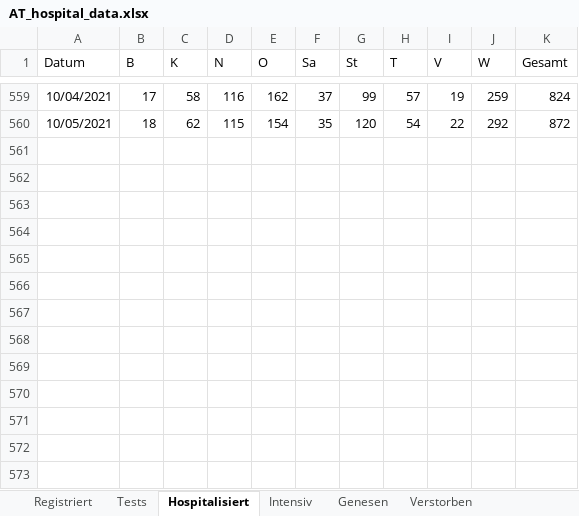
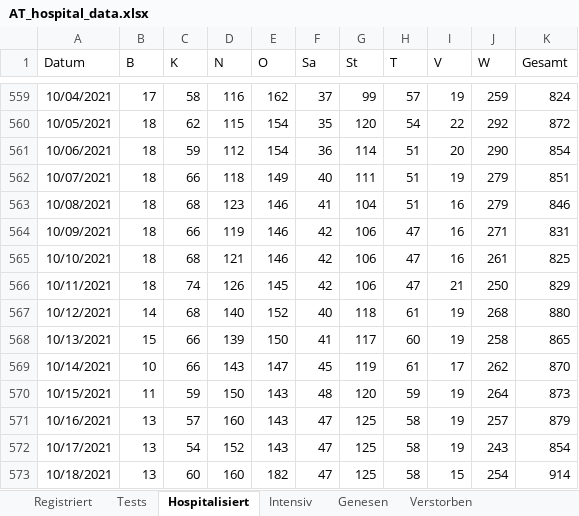
Before and after one commit to asjadnaqvi/Austria-COVID-19-Tracker, an Excel workbook: raw/AT_hospital_data.xlsx, sheet Hospitalisiert, drawn as a sheet; only a part is shown, gaps mark what is left out; values as stored, in another font and other column widths than the file's, no borders; table styles not drawn; the diff names each change by its address in the sheet, - before the commit and + after, or states it on an @@ line.

```diff
--- a/raw/AT_hospital_data.xlsx (sheet Hospitalisiert)
+++ b/raw/AT_hospital_data.xlsx (sheet Hospitalisiert)
+row 561: 10/06/2021 | 18 | 59 | 112 | 154 | 36 | 114 | 51 | 20 | 290 | 854
+row 562: 10/07/2021 | 18 | 66 | 118 | 149 | 40 | 111 | 51 | 19 | 279 | 851
+row 563: 10/08/2021 | 18 | 68 | 123 | 146 | 41 | 104 | 51 | 16 | 279 | 846
+row 564: 10/09/2021 | 18 | 66 | 119 | 146 | 42 | 106 | 47 | 16 | 271 | 831
+row 565: 10/10/2021 | 18 | 68 | 121 | 146 | 42 | 106 | 47 | 16 | 261 | 825
+row 566: 10/11/2021 | 18 | 74 | 126 | 145 | 42 | 106 | 47 | 21 | 250 | 829
+row 567: 10/12/2021 | 14 | 68 | 140 | 152 | 40 | 118 | 61 | 19 | 268 | 880
+row 568: 10/13/2021 | 15 | 66 | 139 | 150 | 41 | 117 | 60 | 19 | 258 | 865
+row 569: 10/14/2021 | 10 | 66 | 143 | 147 | 45 | 119 | 61 | 17 | 262 | 870
+row 570: 10/15/2021 | 11 | 59 | 150 | 143 | 48 | 120 | 59 | 19 | 264 | 873
+row 571: 10/16/2021 | 13 | 57 | 160 | 143 | 47 | 125 | 58 | 19 | 257 | 879
+row 572: 10/17/2021 | 13 | 54 | 152 | 143 | 47 | 125 | 58 | 19 | 243 | 854
+row 573: 10/18/2021 | 13 | 60 | 160 | 182 | 47 | 125 | 58 | 15 | 254 | 914
```
Also changed, not shown: sheet Intensiv, sheet Verstorben, sheet Genesen, sheet Registriert, sheet Tests, 43 other files.
